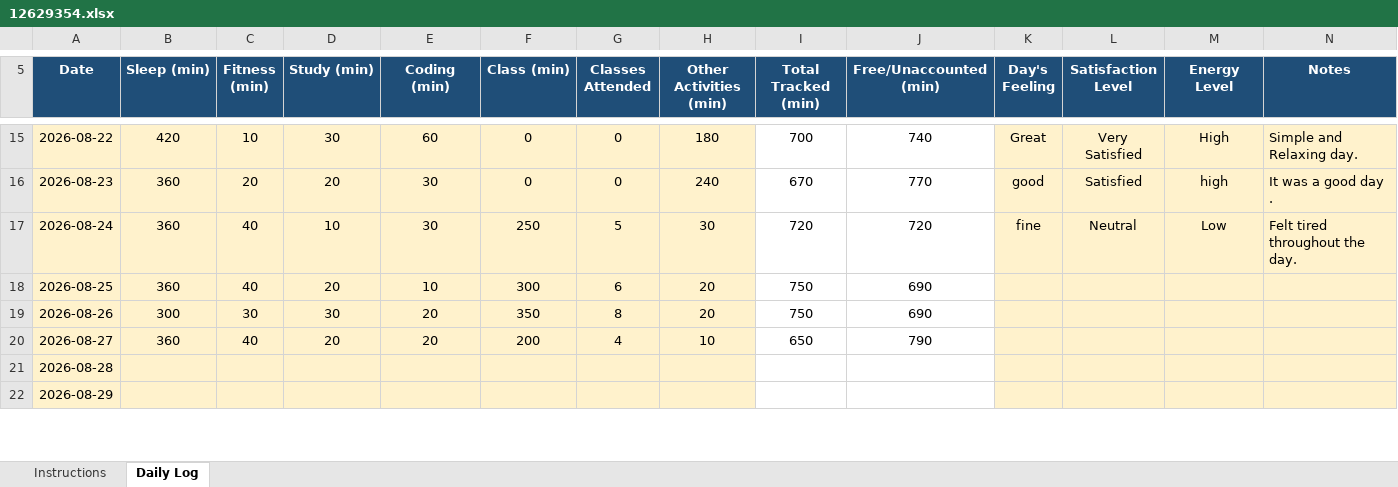
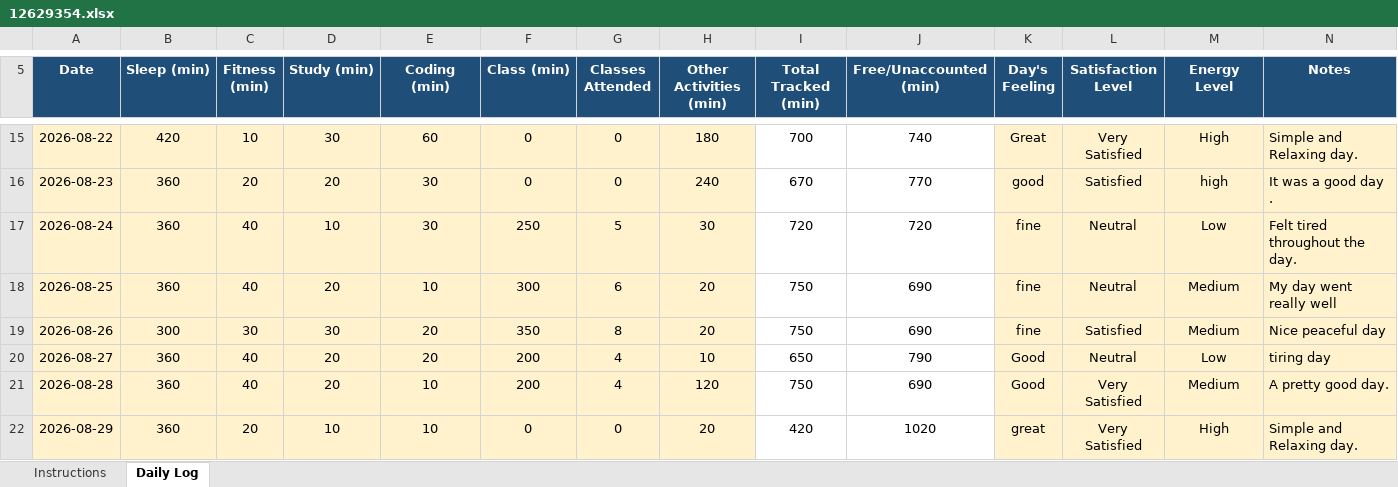
Before and after one commit to Jasmeet1606/Python-MCA, an Excel workbook: 12629354.xlsx, sheet Daily Log, drawn as a sheet; only a part is shown, gaps mark what is left out; values as stored, in another font and other column widths than the file's, no borders; conditional formats not drawn; the diff covers the shown part only; the diff names each change by its address in the sheet, - before the commit and + after, or states it on an @@ line.

Commit message:
commit

```diff
--- a/12629354.xlsx (sheet Daily Log)
+++ b/12629354.xlsx (sheet Daily Log)
-K18:K19 (Day's Feeling): (empty)
+K18:K19 (Day's Feeling): fine
-L18 (Satisfaction Level): (empty)
+L18 (Satisfaction Level): Neutral
-M18:M19 (Energy Level): (empty)
+M18:M19 (Energy Level): Medium
-N18 (Notes): (empty)
+N18 (Notes): My day went really well
-L19 (Satisfaction Level): (empty)
+L19 (Satisfaction Level): Satisfied
-N19 (Notes): (empty)
+N19 (Notes): Nice peaceful day
-K20:K21 (Day's Feeling): (empty)
+K20:K21 (Day's Feeling): Good
-L20 (Satisfaction Level): (empty)
+L20 (Satisfaction Level): Neutral
-M20 (Energy Level): (empty)
+M20 (Energy Level): Low
-N20 (Notes): (empty)
+N20 (Notes): tiring day
-B21:B22 (Sleep (min)): (empty)
+B21:B22 (Sleep (min)): 360
-C21 (Fitness (min)): (empty)
+C21 (Fitness (min)): 40
-D21 (Study (min)): (empty)
+D21 (Study (min)): 20
-E21:E22 (Coding (min)): (empty)
+E21:E22 (Coding (min)): 10
-F21 (Class (min)): (empty)
+F21 (Class (min)): 200
-G21 (Classes Attended): (empty)
+G21 (Classes Attended): 4
-H21 (Other Activities (min)): (empty)
+H21 (Other Activities (min)): 120
-I21 (Total Tracked (min)): (empty)
+I21 (Total Tracked (min)): 750
-J21 (Free/Unaccounted (min)): (empty)
+J21 (Free/Unaccounted (min)): 690
-L21:L22 (Satisfaction Level): (empty)
+L21:L22 (Satisfaction Level): Very Satisfied
-M21 (Energy Level): (empty)
+M21 (Energy Level): Medium
-N21 (Notes): (empty)
+N21 (Notes): A pretty good day.
-C22 (Fitness (min)): (empty)
+C22 (Fitness (min)): 20
-D22 (Study (min)): (empty)
+D22 (Study (min)): 10
-F22 (Class (min)): (empty)
+F22 (Class (min)): 0
-G22 (Classes Attended): (empty)
+G22 (Classes Attended): 0
-H22 (Other Activities (min)): (empty)
+H22 (Other Activities (min)): 20
-I22 (Total Tracked (min)): (empty)
+I22 (Total Tracked (min)): 420
-J22 (Free/Unaccounted (min)): (empty)
+J22 (Free/Unaccounted (min)): 1020
-K22 (Day's Feeling): (empty)
+K22 (Day's Feeling): great
-M22 (Energy Level): (empty)
+M22 (Energy Level): High
-N22 (Notes): (empty)
+N22 (Notes): Simple and Relaxing day.
```
Also changed, not shown: 11 edited cells elsewhere in this sheet.
